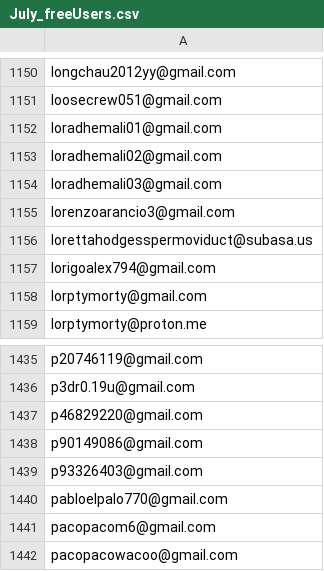
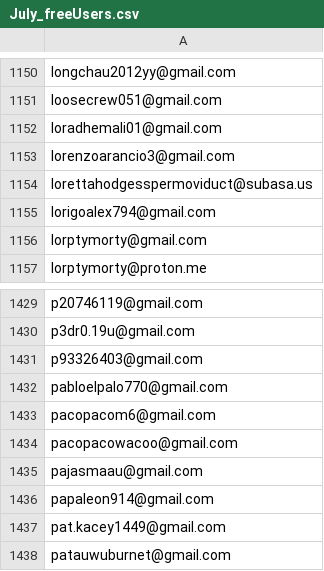
Before and after one commit to lerboi/Auto-Email-Campaign, a CSV file: email/July_freeUsers.csv (was emails/July_freeUsers.csv), drawn as a sheet; only a part is shown, gaps mark what is left out; the shorter side is filled out with more unchanged rows; the diff covers the shown part only; the diff names each change by its address in the sheet, - before the commit and + after, or states it on an @@ line.

```diff
--- a/emails/July_freeUsers.csv
+++ b/email/July_freeUsers.csv
-row 1153: loradhemali02@gmail.com
-row 1154: loradhemali03@gmail.com
-row 1437: p46829220@gmail.com
-row 1438: p90149086@gmail.com
```
Also changed, not shown: 19 removed rows elsewhere in this file, email/April_freeUsers.csv, email/June_freeUsers.csv, 2 other files.
